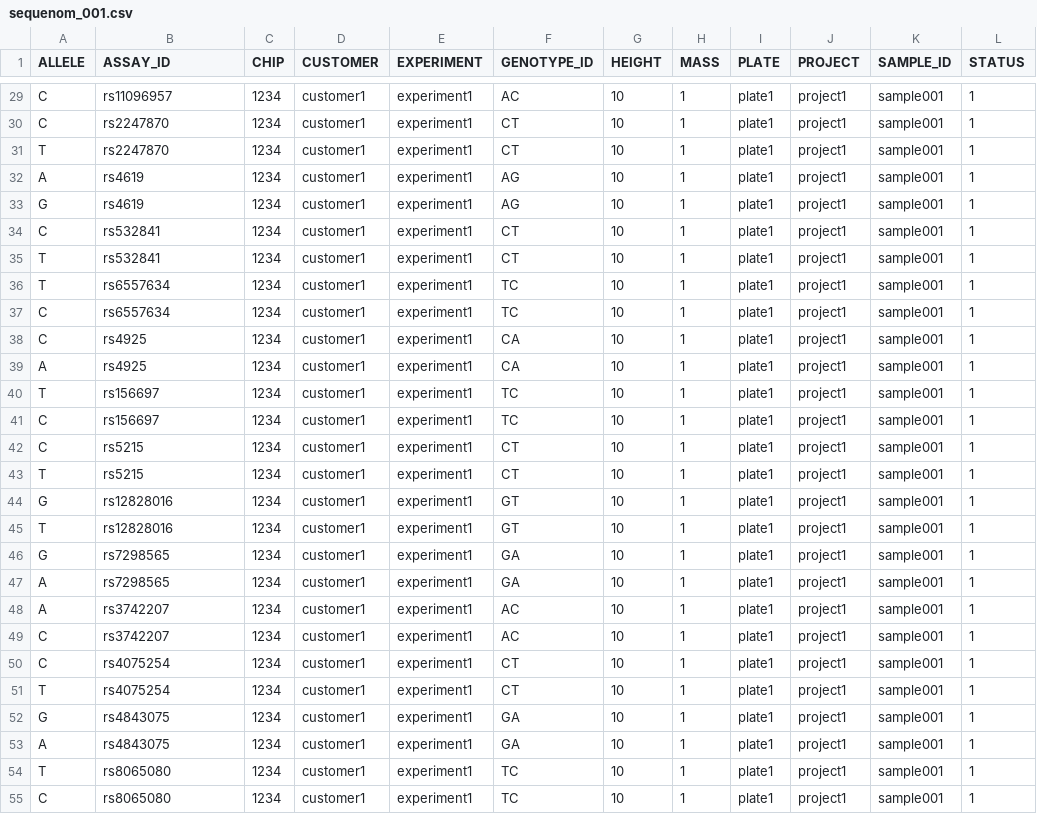
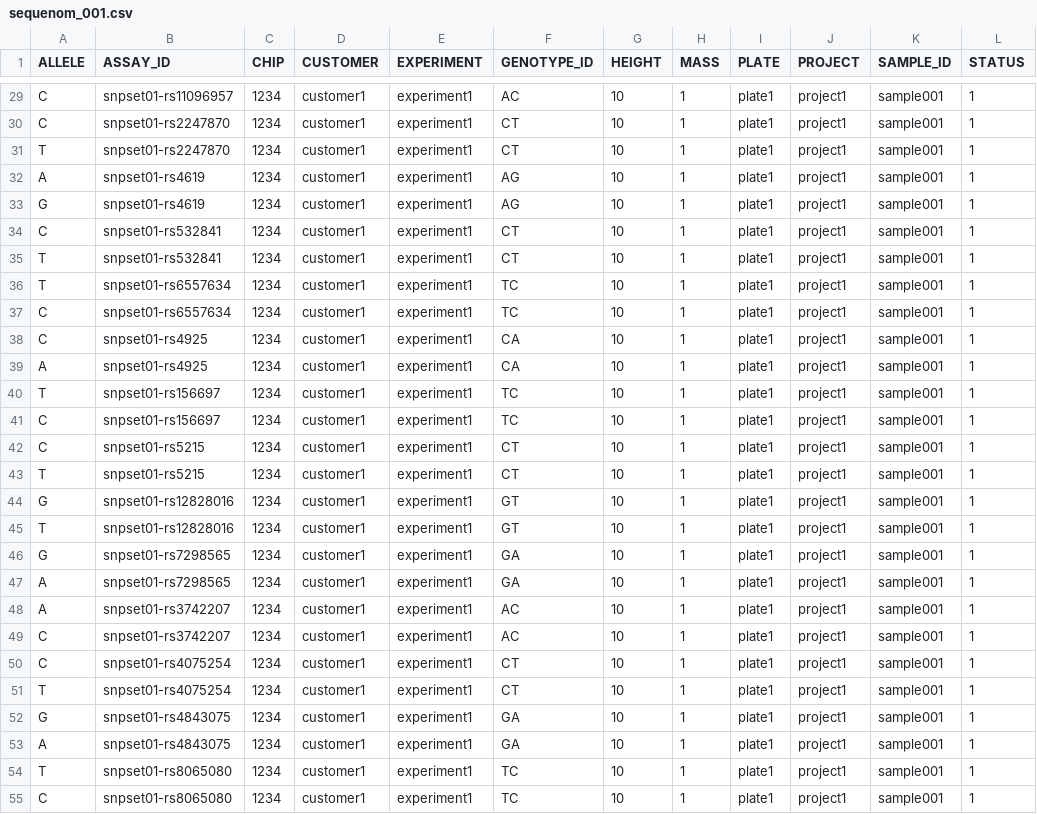
Before and after one commit to wtsi-npg/genotyping, a CSV file: src/perl/t/vcf/sequenom_001.csv, drawn as a sheet; only a part is shown, gaps mark what is left out; the diff covers the shown part only; the diff names each change by its address in the sheet, - before the commit and + after, or states it on an @@ line.

Commit message:
Changed Sequenom test data to use standard [snpset]-[snp_id] format for assay column

```diff
--- a/src/perl/t/vcf/sequenom_001.csv
+++ b/src/perl/t/vcf/sequenom_001.csv
-B29 (ASSAY_ID): rs11096957
+B29 (ASSAY_ID): snpset01-rs11096957
-B30:B31 (ASSAY_ID): rs2247870
+B30:B31 (ASSAY_ID): snpset01-rs2247870
-B32:B33 (ASSAY_ID): rs4619
+B32:B33 (ASSAY_ID): snpset01-rs4619
-B34:B35 (ASSAY_ID): rs532841
+B34:B35 (ASSAY_ID): snpset01-rs532841
-B36:B37 (ASSAY_ID): rs6557634
+B36:B37 (ASSAY_ID): snpset01-rs6557634
-B38:B39 (ASSAY_ID): rs4925
+B38:B39 (ASSAY_ID): snpset01-rs4925
-B40:B41 (ASSAY_ID): rs156697
+B40:B41 (ASSAY_ID): snpset01-rs156697
-B42:B43 (ASSAY_ID): rs5215
+B42:B43 (ASSAY_ID): snpset01-rs5215
-B44:B45 (ASSAY_ID): rs12828016
+B44:B45 (ASSAY_ID): snpset01-rs12828016
-B46:B47 (ASSAY_ID): rs7298565
+B46:B47 (ASSAY_ID): snpset01-rs7298565
-B48:B49 (ASSAY_ID): rs3742207
+B48:B49 (ASSAY_ID): snpset01-rs3742207
-B50:B51 (ASSAY_ID): rs4075254
+B50:B51 (ASSAY_ID): snpset01-rs4075254
-B52:B53 (ASSAY_ID): rs4843075
+B52:B53 (ASSAY_ID): snpset01-rs4843075
-B54:B55 (ASSAY_ID): rs8065080
+B54:B55 (ASSAY_ID): snpset01-rs8065080
```
Also changed, not shown: 33 edited cells elsewhere in this file, src/perl/t/vcf/sequenom_002.csv, src/perl/t/vcf/sequenom_003.csv, 1 other file.
